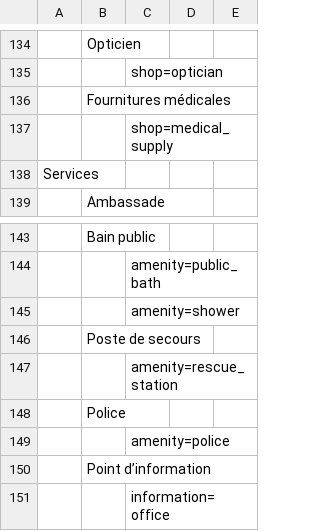
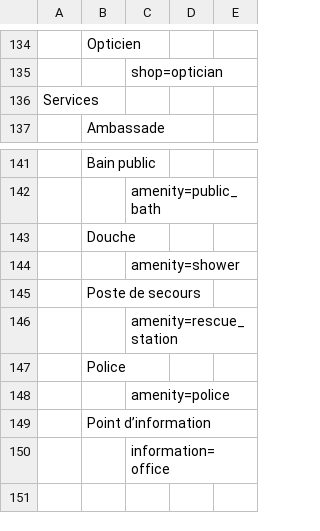
Before and after one commit to wwwouaiebe/leaflet.TravelNotes, a CSV file: src/cfg/TravelNotesSearchDictionaryFR.csv, drawn as a sheet; only a part is shown, gaps mark what is left out; removed rows and columns are numbered as before the commit, all else as after; the diff names each change by its address in the sheet, - before the commit and + after, or states it on an @@ line.

```diff
--- a/src/cfg/TravelNotesSearchDictionaryFR.csv
+++ b/src/cfg/TravelNotesSearchDictionaryFR.csv
-row 136:  | Fournitures médicales
-row 137:  |  | shop=medical_supply
+row 143:  | Douche
```
Also changed, not shown: 17 other files.
